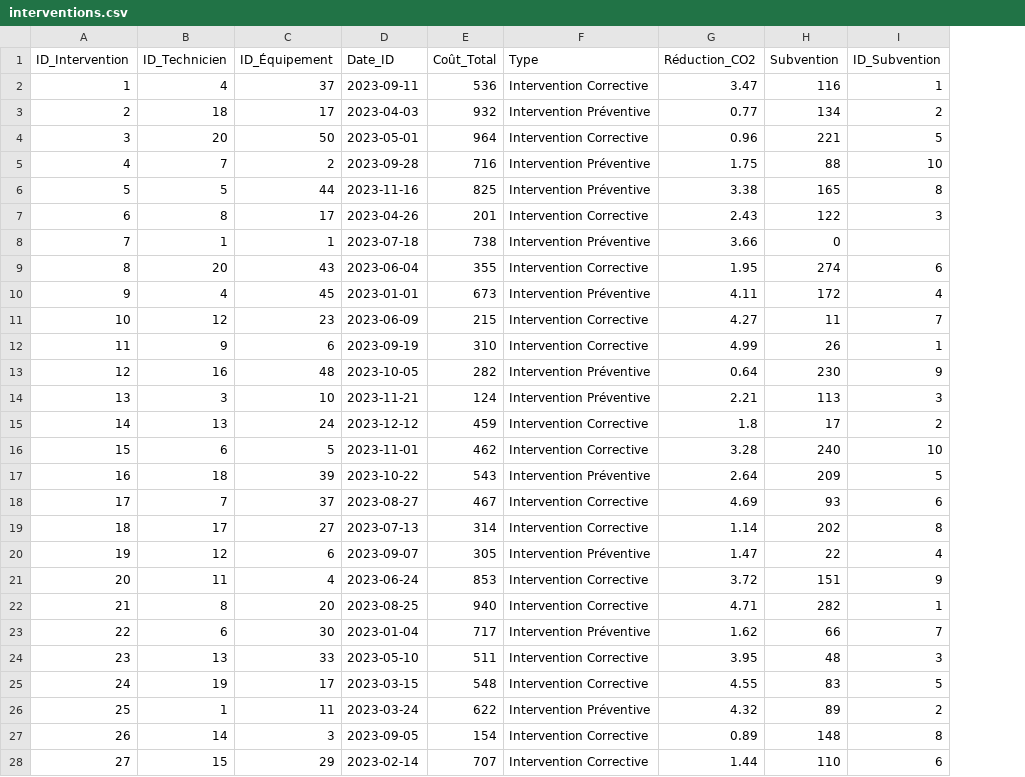
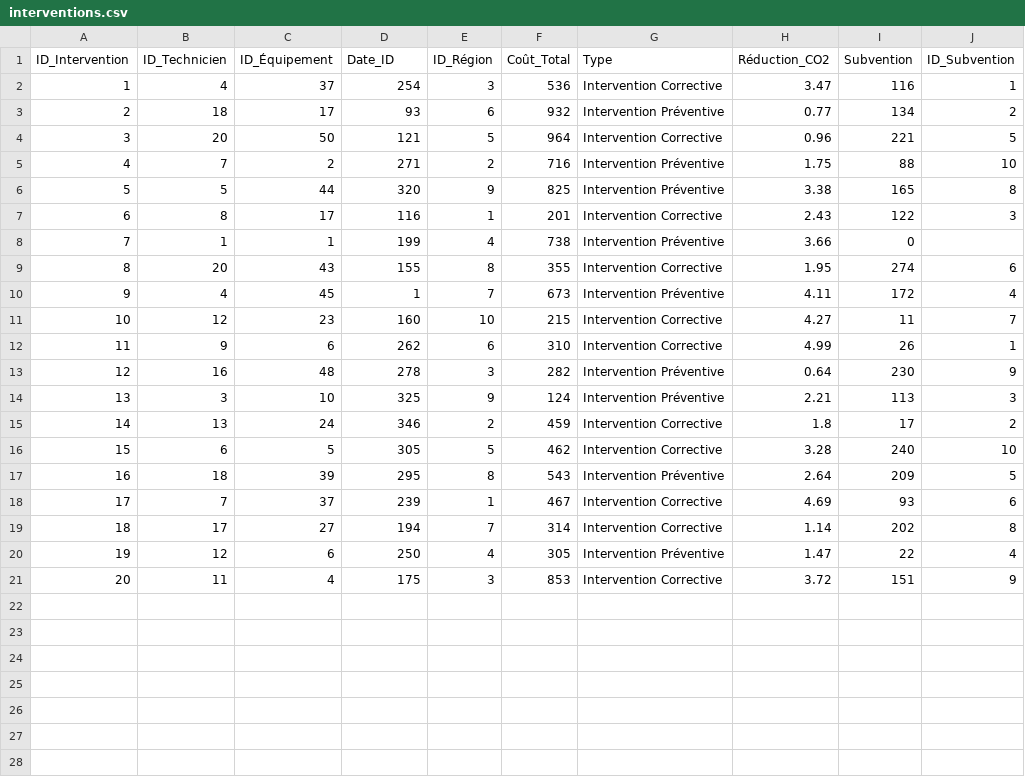
Before and after one commit to utopios/formationpowerbi, a CSV file: labs/05-Rapports/data/interventions.csv, drawn as a sheet; only a part is shown; removed rows and columns are numbered as before the commit, all else as after; the diff covers the shown part only; the diff names each change by its address in the sheet, - before the commit and + after, or states it on an @@ line.

```diff
--- a/labs/05-Rapports/data/interventions.csv
+++ b/labs/05-Rapports/data/interventions.csv
+column E (ID_Région), rows 2-21: 3 | 6 | 5 | 2 | 9 | 1 | 4 | 8 | 7 | 10 | 6 | 3 | 9 | 2 | 5 | 8 | 1 | 7 | 4 | 3
-D2 (Date_ID): 2023-09-11
+D2 (Date_ID): 254
-D3 (Date_ID): 2023-04-03
+D3 (Date_ID): 93
-D4 (Date_ID): 2023-05-01
+D4 (Date_ID): 121
-D5 (Date_ID): 2023-09-28
+D5 (Date_ID): 271
-D6 (Date_ID): 2023-11-16
+D6 (Date_ID): 320
-D7 (Date_ID): 2023-04-26
+D7 (Date_ID): 116
-D8 (Date_ID): 2023-07-18
+D8 (Date_ID): 199
-D9 (Date_ID): 2023-06-04
+D9 (Date_ID): 155
-D10 (Date_ID): 2023-01-01
+D10 (Date_ID): 1
-D11 (Date_ID): 2023-06-09
+D11 (Date_ID): 160
-D12 (Date_ID): 2023-09-19
+D12 (Date_ID): 262
-D13 (Date_ID): 2023-10-05
+D13 (Date_ID): 278
-D14 (Date_ID): 2023-11-21
+D14 (Date_ID): 325
-D15 (Date_ID): 2023-12-12
+D15 (Date_ID): 346
-D16 (Date_ID): 2023-11-01
+D16 (Date_ID): 305
-D17 (Date_ID): 2023-10-22
+D17 (Date_ID): 295
-D18 (Date_ID): 2023-08-27
+D18 (Date_ID): 239
-D19 (Date_ID): 2023-07-13
+D19 (Date_ID): 194
-D20 (Date_ID): 2023-09-07
+D20 (Date_ID): 250
-D21 (Date_ID): 2023-06-24
+D21 (Date_ID): 175
-row 22: 21 | 8 | 20 | 2023-08-25 | 940 | Intervention Corrective | 4.71 | 282 | 1
-row 23: 22 | 6 | 30 | 2023-01-04 | 717 | Intervention Préventive | 1.62 | 66 | 7
-row 24: 23 | 13 | 33 | 2023-05-10 | 511 | Intervention Corrective | 3.95 | 48 | 3
-row 25: 24 | 19 | 17 | 2023-03-15 | 548 | Intervention Corrective | 4.55 | 83 | 5
-row 26: 25 | 1 | 11 | 2023-03-24 | 622 | Intervention Préventive | 4.32 | 89 | 2
-row 27: 26 | 14 | 3 | 2023-09-05 | 154 | Intervention Corrective | 0.89 | 148 | 8
-row 28: 27 | 15 | 29 | 2023-02-14 | 707 | Intervention Corrective | 1.44 | 110 | 6
```
Also changed, not shown: 3 removed rows elsewhere in this file, labs/05-Rapports/data/dates.csv.
